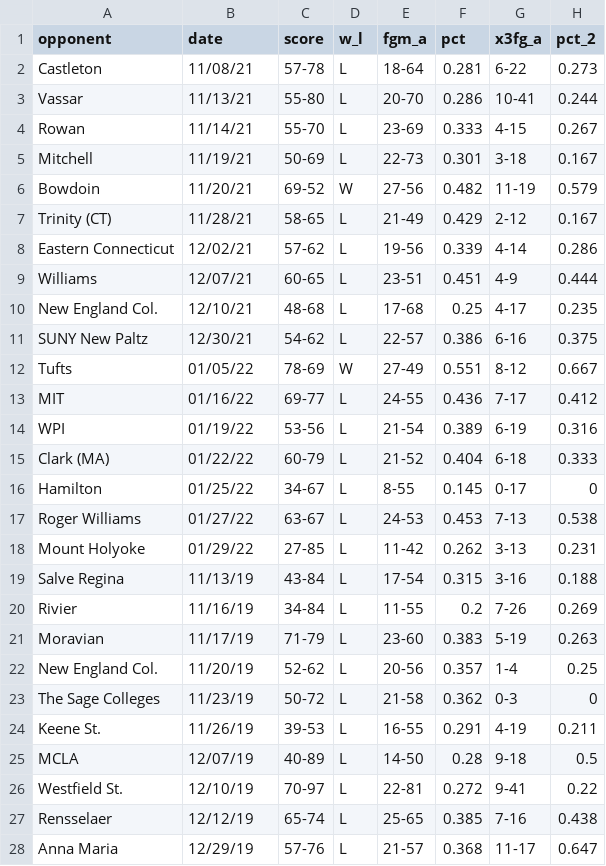
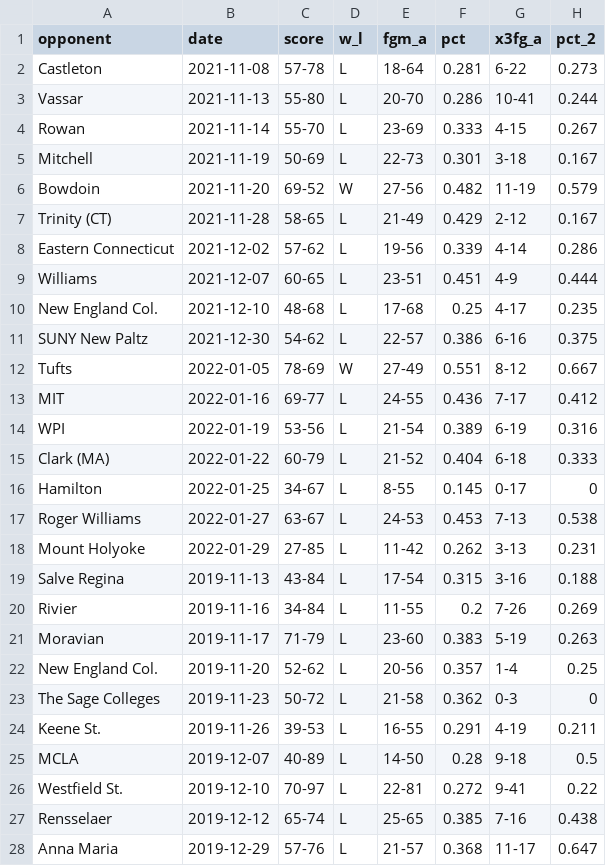
Before and after one commit to chiqiu23/wetried, a CSV file: data-raw/smith_oppwbb_data.csv, drawn as a sheet; only a part is shown; the diff covers the shown part only; the diff names each change by its address in the sheet, - before the commit and + after, or states it on an @@ line.

Commit message:
fixed opp data col type and error cell

```diff
--- a/data-raw/smith_oppwbb_data.csv
+++ b/data-raw/smith_oppwbb_data.csv
-B2 (date): 11/08/21
+B2 (date): 2021-11-08
-B3 (date): 11/13/21
+B3 (date): 2021-11-13
-B4 (date): 11/14/21
+B4 (date): 2021-11-14
-B5 (date): 11/19/21
+B5 (date): 2021-11-19
-B6 (date): 11/20/21
+B6 (date): 2021-11-20
-B7 (date): 11/28/21
+B7 (date): 2021-11-28
-B8 (date): 12/02/21
+B8 (date): 2021-12-02
-B9 (date): 12/07/21
+B9 (date): 2021-12-07
-B10 (date): 12/10/21
+B10 (date): 2021-12-10
-B11 (date): 12/30/21
+B11 (date): 2021-12-30
-B12 (date): 01/05/22
+B12 (date): 2022-01-05
-B13 (date): 01/16/22
+B13 (date): 2022-01-16
-B14 (date): 01/19/22
+B14 (date): 2022-01-19
-B15 (date): 01/22/22
+B15 (date): 2022-01-22
-B16 (date): 01/25/22
+B16 (date): 2022-01-25
-B17 (date): 01/27/22
+B17 (date): 2022-01-27
-B18 (date): 01/29/22
+B18 (date): 2022-01-29
-B19 (date): 11/13/19
+B19 (date): 2019-11-13
-B20 (date): 11/16/19
+B20 (date): 2019-11-16
-B21 (date): 11/17/19
+B21 (date): 2019-11-17
-B22 (date): 11/20/19
+B22 (date): 2019-11-20
-B23 (date): 11/23/19
+B23 (date): 2019-11-23
-B24 (date): 11/26/19
+B24 (date): 2019-11-26
-B25 (date): 12/07/19
+B25 (date): 2019-12-07
-B26 (date): 12/10/19
+B26 (date): 2019-12-10
-B27 (date): 12/12/19
+B27 (date): 2019-12-12
-B28 (date): 12/29/19
+B28 (date): 2019-12-29
```
Also changed, not shown: 126 edited cells elsewhere in this file, 1 other file.
